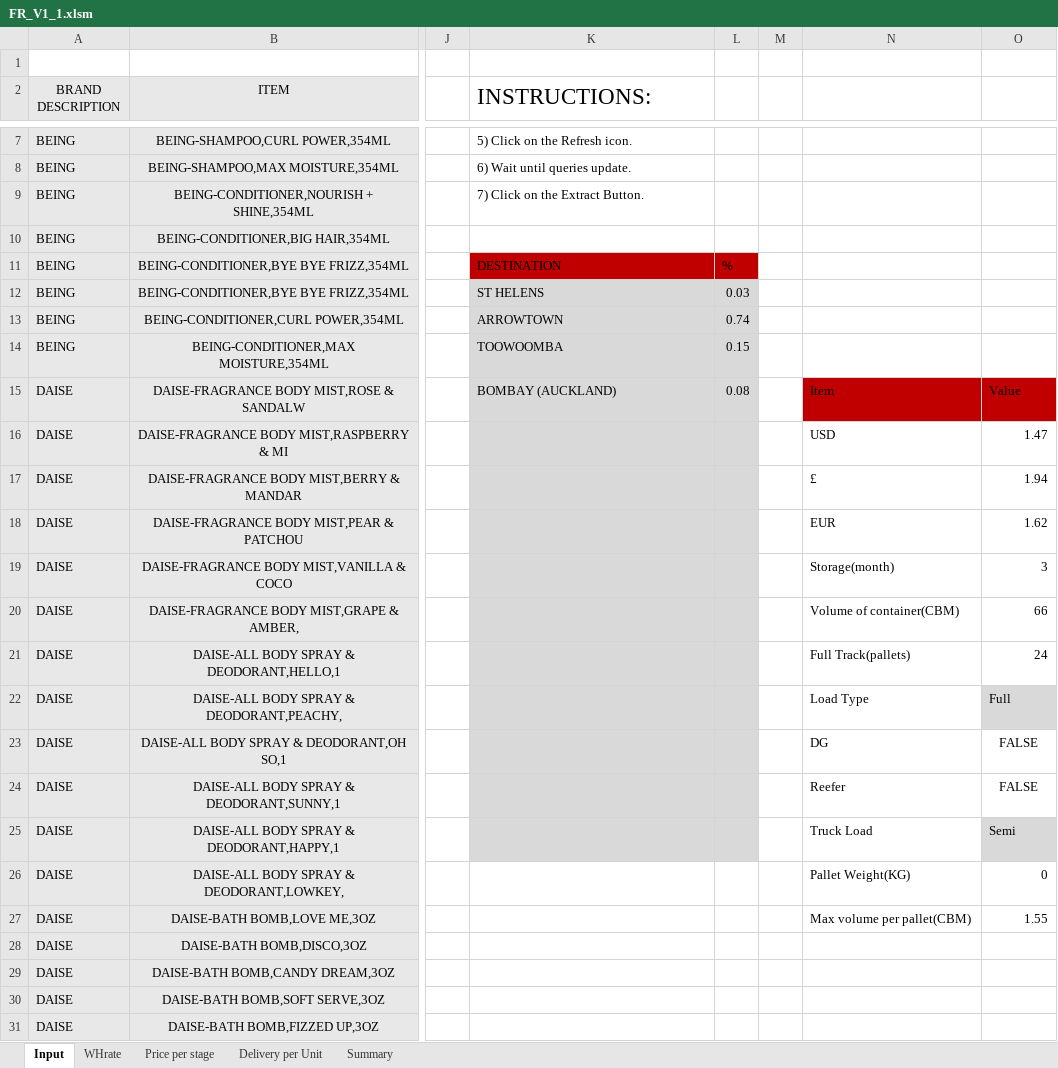
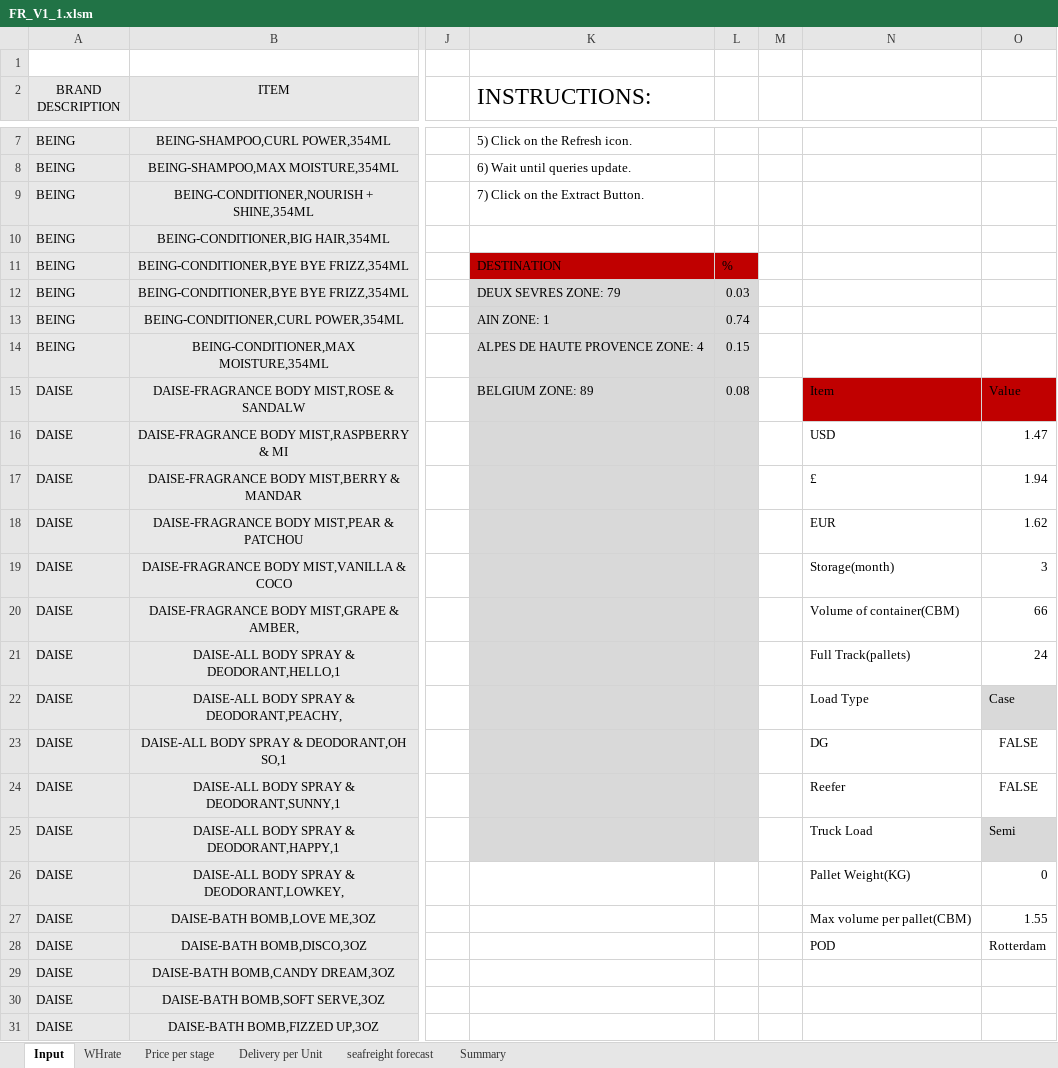
Before and after one commit to VladPlusIn/updated, an Excel workbook: FR_V1_1.xlsm, sheet Input, drawn as a sheet; only a part is shown, gaps mark what is left out; values as stored, in another font and other column widths than the file's, no borders; charts and pictures and table styles not drawn; the diff names each change by its address in the sheet, - before the commit and + after, or states it on an @@ line.

```diff
--- a/FR_V1_1.xlsm (sheet Input)
+++ b/FR_V1_1.xlsm (sheet Input)
@@ sheet tab unhidden: seafreight forecast @@
-K12 (INSTRUCTIONS:): ST HELENS
+K12 (INSTRUCTIONS:): DEUX SEVRES ZONE: 79
-K13 (INSTRUCTIONS:): ARROWTOWN
+K13 (INSTRUCTIONS:): AIN ZONE: 1
-K14 (INSTRUCTIONS:): TOOWOOMBA
+K14 (INSTRUCTIONS:): ALPES DE HAUTE PROVENCE ZONE: 4
-K15 (INSTRUCTIONS:): BOMBAY (AUCKLAND)
+K15 (INSTRUCTIONS:): BELGIUM ZONE: 89
-O22: Full
+O22: Case
-N28: (empty)
+N28: POD
-O28: (empty)
+O28: Rotterdam
```
Also changed, not shown: sheet Summary, sheet WHrate, sheet Delivery per Unit, sheet Price per stage, charts or pictures.
